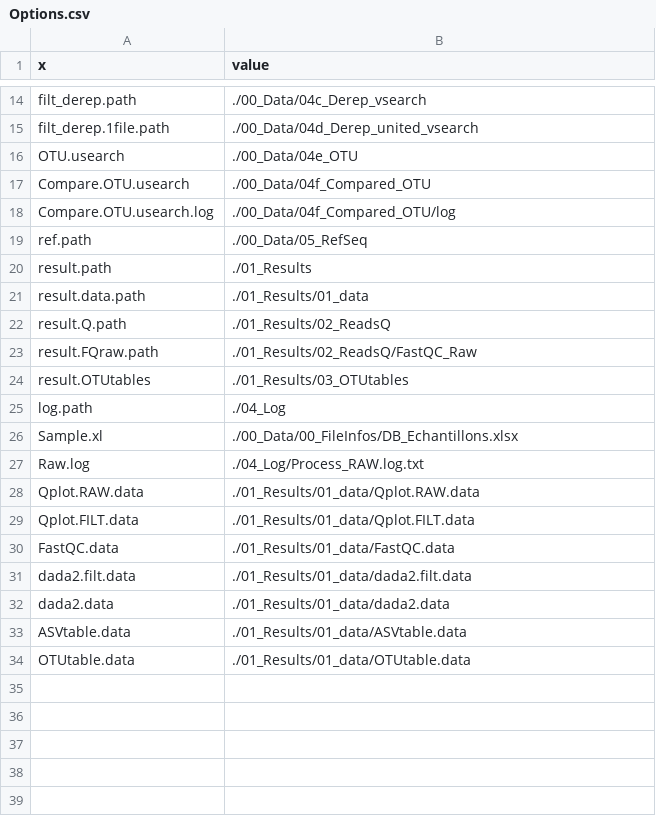
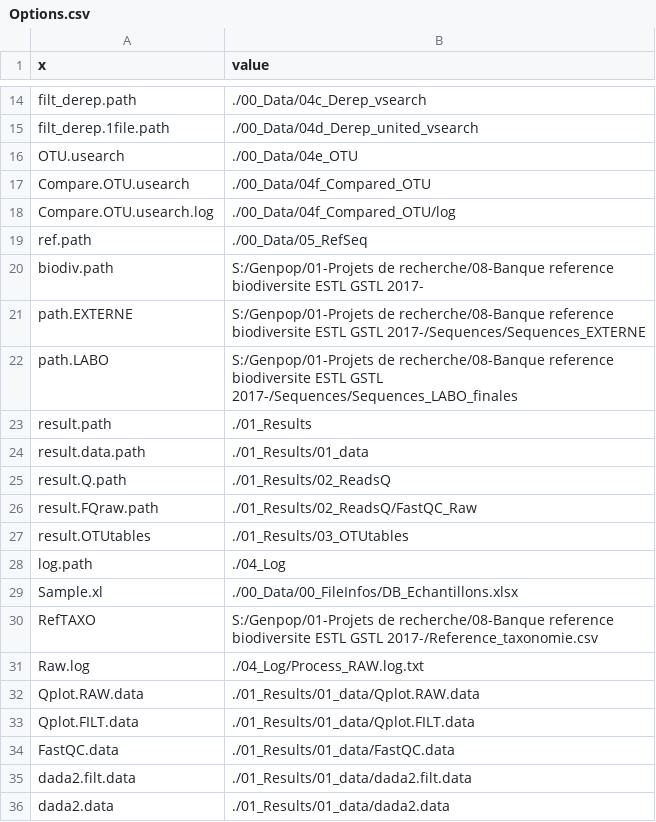
Before and after one commit to biodray/eDNA-tests, a CSV file: 04_Log/Options.csv, drawn as a sheet; only a part is shown, gaps mark what is left out; the shorter side is filled out with more unchanged rows.

Commit message:
Update reference creation

```diff
--- a/04_Log/Options.csv
+++ b/04_Log/Options.csv
@@ -19,2 +19,5 @@
 "ref.path";"./00_Data/05_RefSeq"
+"biodiv.path";"S:/Genpop/01-Projets de recherche/08-Banque reference biodiversite ESTL GSTL 2017-"
+"path.EXTERNE";"S:/Genpop/01-Projets de recherche/08-Banque reference biodiversite ESTL GSTL 2017-/Sequences/Sequences_EXTERNE"
+"path.LABO";"S:/Genpop/01-Projets de recherche/08-Banque reference biodiversite ESTL GSTL 2017-/Sequences/Sequences_LABO_finales"
 "result.path";"./01_Results"
@@ -26,2 +29,3 @@
 "Sample.xl";"./00_Data/00_FileInfos/DB_Echantillons.xlsx"
+"RefTAXO";"S:/Genpop/01-Projets de recherche/08-Banque reference biodiversite ESTL GSTL 2017-/Reference_taxonomie.csv"
 "Raw.log";"./04_Log/Process_RAW.log.txt"
```
Also changed, not shown: 2 other files.
